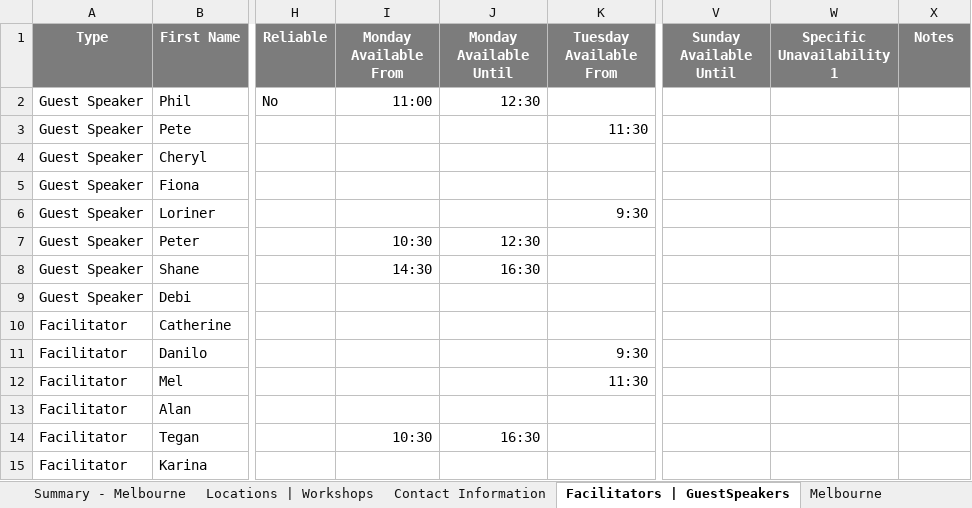
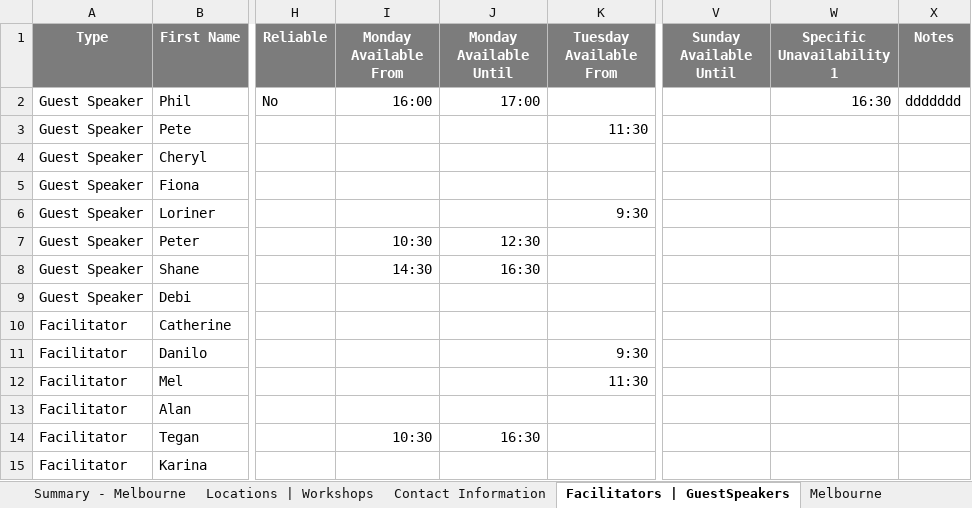
Before and after one commit to omjadas/swen90014-2019-bi-bilby, an Excel workbook: src/ExcelSheetIO/BigIssueRostering.xlsx, sheet Facilitators | GuestSpeakers, drawn as a sheet; only a part is shown, gaps mark what is left out; values as stored, in another font and other column widths than the file's, no borders; the diff names each change by its address in the sheet, - before the commit and + after, or states it on an @@ line.

```diff
--- a/src/ExcelSheetIO/BigIssueRostering.xlsx (sheet Facilitators | GuestSpeakers)
+++ b/src/ExcelSheetIO/BigIssueRostering.xlsx (sheet Facilitators | GuestSpeakers)
-I2 (Monday Available From): 11:00
+I2 (Monday Available From): 16:00
-J2 (Monday Available Until): 12:30
+J2 (Monday Available Until): 17:00
-W2 (Specific Unavailability 1): (empty)
+W2 (Specific Unavailability 1): 16:30
-X2 (Notes): (empty)
+X2 (Notes): ddddddd
```
Also changed, not shown: 3 other files.
